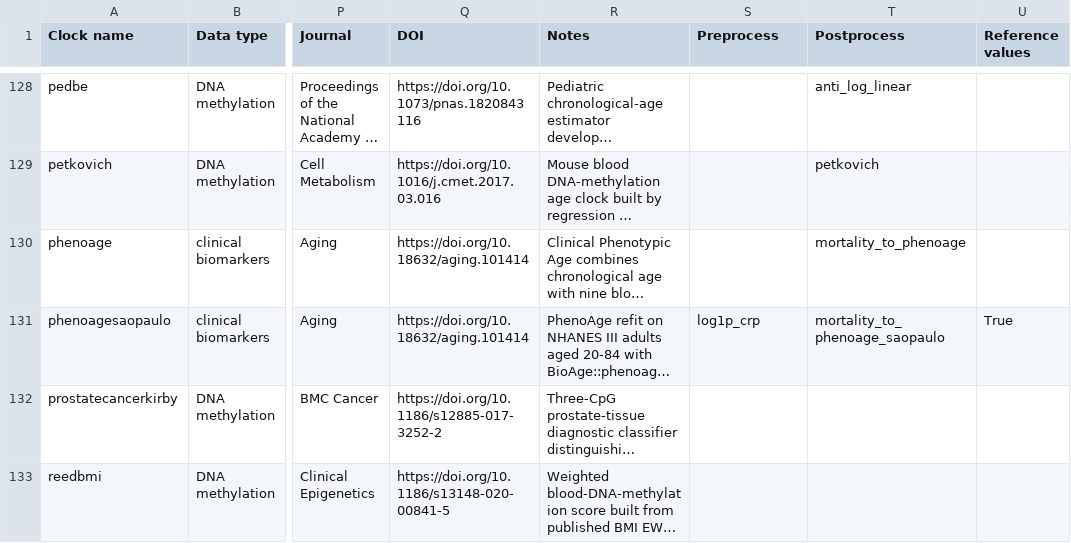
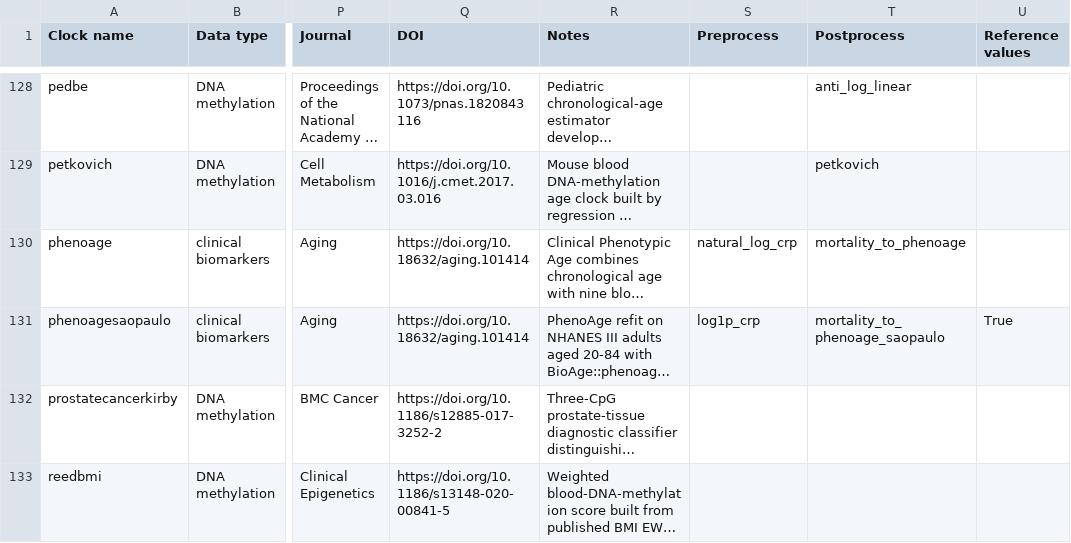
Before and after one commit to lucascamillomd/pyaging, a CSV file: docs/_static/clock_glossary.csv, drawn as a sheet; only a part is shown, gaps mark what is left out; long unchanged cells end in …; the diff names each change by its address in the sheet, - before the commit and + after, or states it on an @@ line.

```diff
--- a/docs/_static/clock_glossary.csv
+++ b/docs/_static/clock_glossary.csv
-S130 (Preprocess): (empty)
+S130 (Preprocess): natural_log_crp
```
Also changed, not shown: 4 other files.
